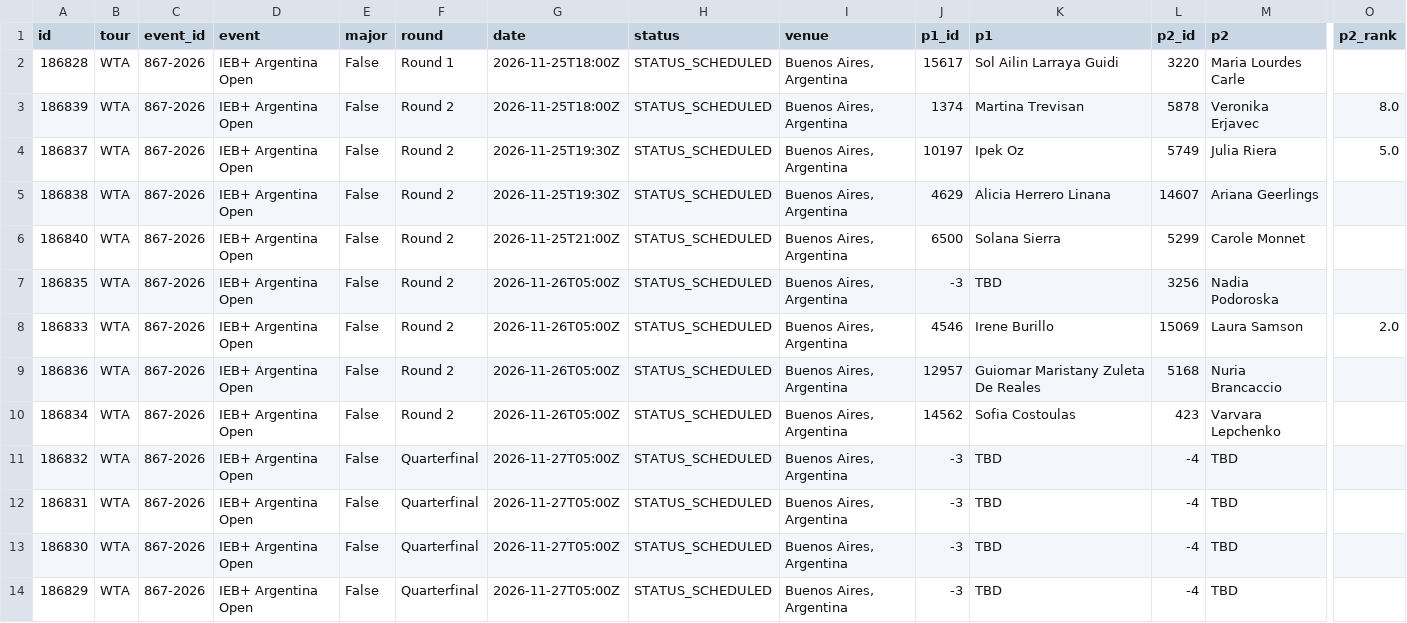
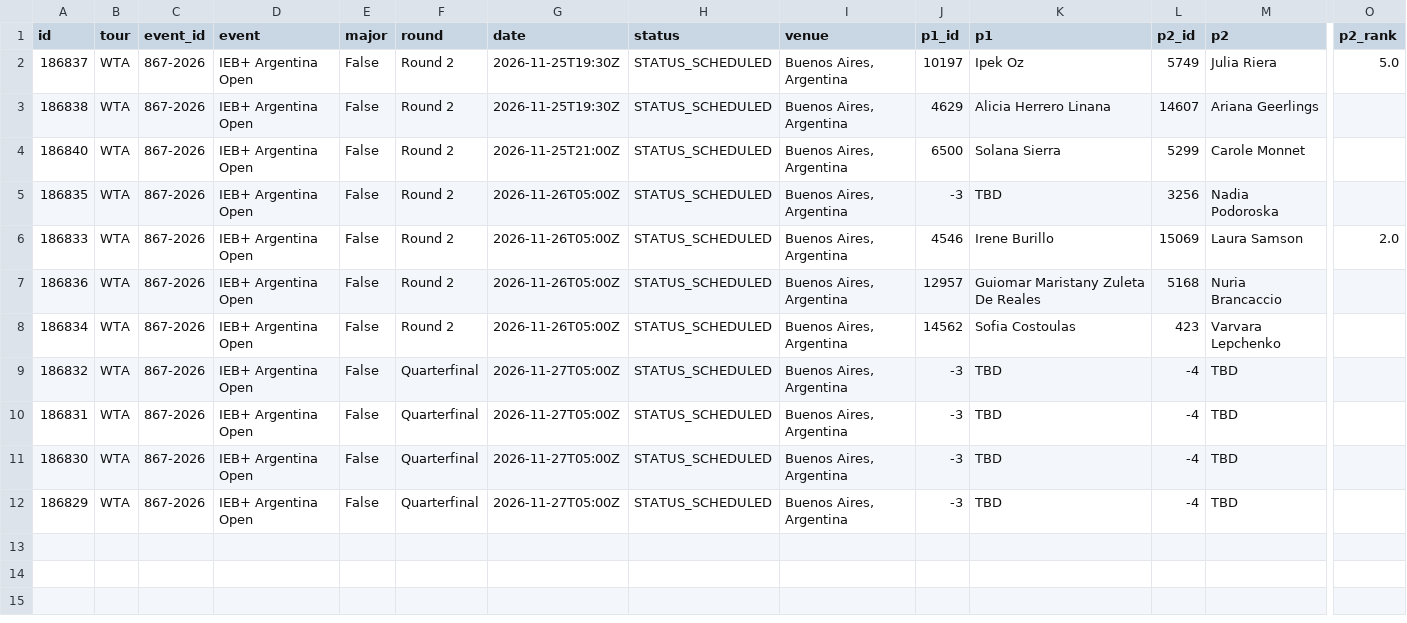
Before and after one commit to tessoncharles-sys/paris-data, a CSV file: data/raw/tennis/schedule.csv, drawn as a sheet; only a part is shown, gaps mark what is left out; rows hold the shown columns only; the diff names each change by its address in the sheet, - before the commit and + after, or states it on an @@ line.

```diff
--- a/data/raw/tennis/schedule.csv
+++ b/data/raw/tennis/schedule.csv
-row 2: 186828 | WTA | 867-2026 | IEB+ Argentina Open | False | Round 1 | 2026-11-25T18:00Z | STATUS_SCHEDULED | Buenos Aires, Argentina | 15617 | Sol Ailin Larraya Guidi | 3220 | Maria Lourdes Carle
-row 3: 186839 | WTA | 867-2026 | IEB+ Argentina Open | False | Round 2 | 2026-11-25T18:00Z | STATUS_SCHEDULED | Buenos Aires, Argentina | 1374 | Martina Trevisan | 5878 | Veronika Erjavec | 8.0
```
Also changed, not shown: data/raw/handball/results.csv, 8 other files.
